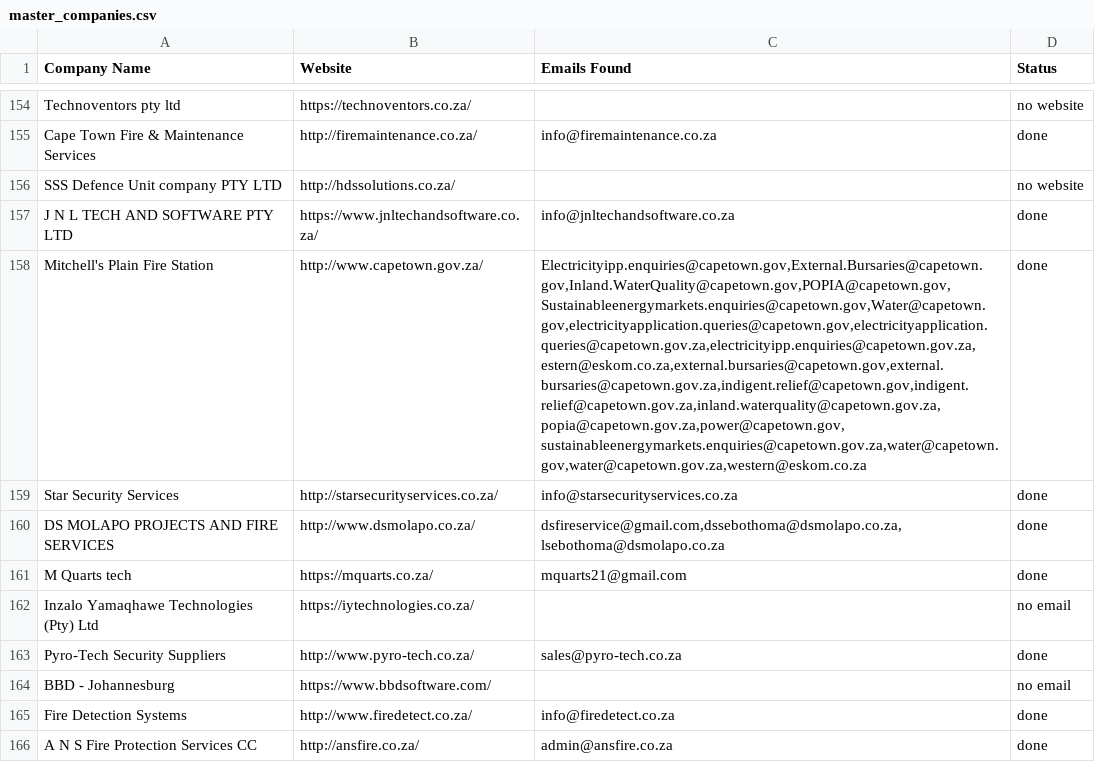
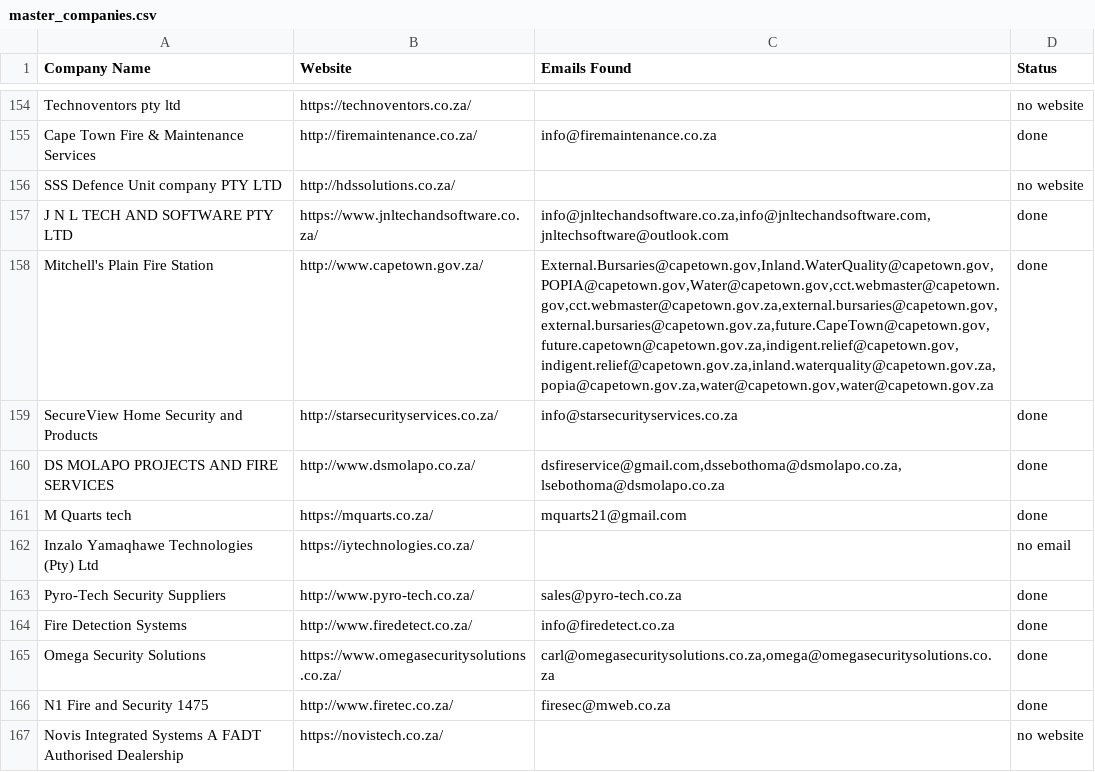
Before and after one commit to MareanaNsuku/FireDetectionOutreach, a CSV file: master_companies.csv, drawn as a sheet; only a part is shown, gaps mark what is left out; the shorter side is filled out with more unchanged rows; the diff covers the shown part only; the diff names each change by its address in the sheet, - before the commit and + after, or states it on an @@ line.

```diff
--- a/master_companies.csv
+++ b/master_companies.csv
-C157 (Emails Found): info@jnltechandsoftware.co.za
+C157 (Emails Found): info@jnltechandsoftware.co.za,info@jnltechandsoftware.com,jnltechsoftware@outlook.com
-C158 (Emails Found): Electricityipp.enquiries@capetown.gov,External.Bursaries@capetown.gov,Inland.WaterQuality@capetown.gov,POPIA@capetown.gov,Sustainableenergymarkets.enquiries@capetown.gov,Water@capetown.gov,electricityapplication.queries@capetown.gov,electricityapplication.queries@capetown.gov.za,electricityipp.enquiries@capetown.gov.za,estern@eskom.co.za,external.bursaries@capetown.gov,external.bursaries@capetown.gov.za,indigent.relief@capetown.gov,indigent.relief@capetown.gov.za,inland.waterquality@capetown.gov.za,popia@capetown.gov.za,power@capetown.gov,sustainableenergymarkets.enquiries@capetown.gov.za,water@capetown.gov,water@capetown.gov.za,western@eskom.co.za
+C158 (Emails Found): External.Bursaries@capetown.gov,Inland.WaterQuality@capetown.gov,POPIA@capetown.gov,Water@capetown.gov,cct.webmaster@capetown.gov,cct.webmaster@capetown.gov.za,external.bursaries@capetown.gov,external.bursaries@capetown.gov.za,future.CapeTown@capetown.gov,future.capetown@capetown.gov.za,indigent.relief@capetown.gov,indigent.relief@capetown.gov.za,inland.waterquality@capetown.gov.za,popia@capetown.gov.za,water@capetown.gov,water@capetown.gov.za
-A159 (Company Name): Star Security Services
+A159 (Company Name): SecureView Home Security and Products
+row 163: Pyro-Tech Security Suppliers | http://www.pyro-tech.co.za/ | sales@pyro-tech.co.za | done
+row 164: Fire Detection Systems | http://www.firedetect.co.za/ | info@firedetect.co.za | done
+row 165: Omega Security Solutions | https://www.omegasecuritysolutions.co.za/ | carl@omegasecuritysolutions.co.za,omega@omegasecuritysolutions.co.za | done
+row 166: N1 Fire and Security 1475 | http://www.firetec.co.za/ | firesec@mweb.co.za | done
+row 167: Novis Integrated Systems A FADT Authorised Dealership | https://novistech.co.za/ |  | no website
```
Also changed, not shown: 13 added rows, 1 removed row, 5 moved rows and 19 edited cells elsewhere in this file, 1 other file.
